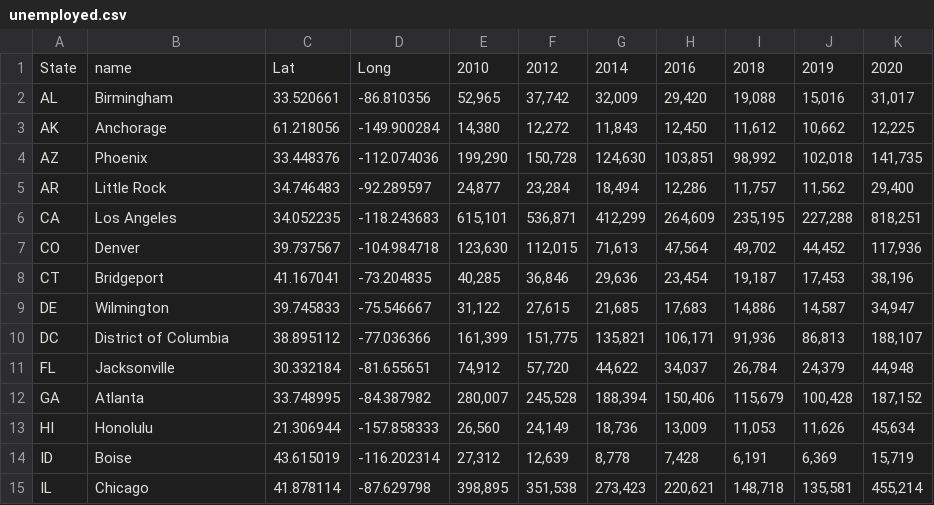
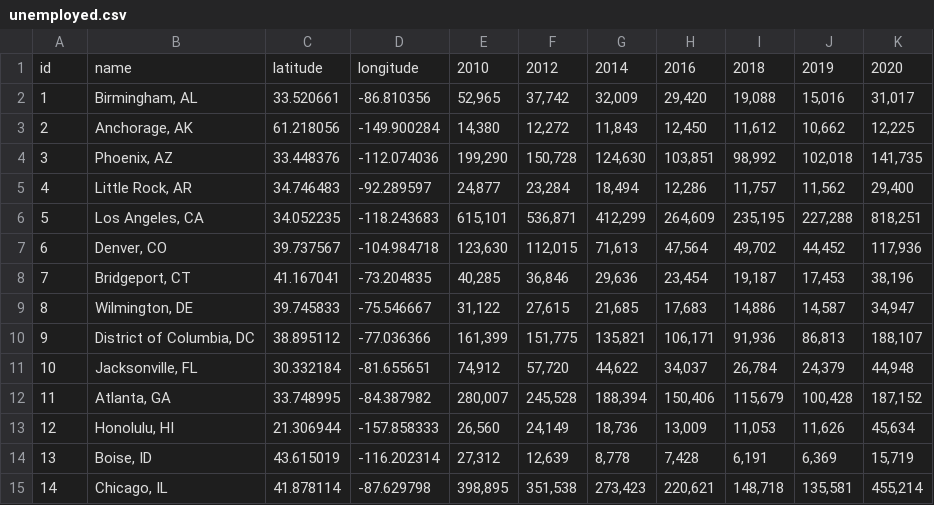
Before and after one commit to lancelot912/unemployment, a CSV file: data/unemployed.csv, drawn as a sheet; only a part is shown; the diff covers the shown part only.

```diff
--- a/data/unemployed.csv
+++ b/data/unemployed.csv
@@ -1,15 +1,15 @@
-State,name,Lat,Long,2010,2012,2014,2016,2018,2019,2020
-AL,Birmingham,33.520661,-86.810356,"52,965","37,742","32,009","29,420","19,088","15,016","31,017"
-AK,Anchorage,61.218056,-149.900284,"14,380","12,272","11,843","12,450","11,612","10,662","12,225"
-AZ,Phoenix,33.448376,-112.074036,"199,290","150,728","124,630","103,851","98,992","102,018","141,735"
-AR,Little Rock,34.746483,-92.289597,"24,877","23,284","18,494","12,286","11,757","11,562","29,400"
-CA,Los Angeles,34.052235,-118.243683,"615,101","536,871","412,299","264,609","235,195","227,288","818,251"
-CO,Denver,39.737567,-104.984718,"123,630","112,015","71,613","47,564","49,702","44,452","117,936"
-CT,Bridgeport,41.167041,-73.204835,"40,285","36,846","29,636","23,454","19,187","17,453","38,196"
-DE,Wilmington,39.745833,-75.546667,"31,122","27,615","21,685","17,683","14,886","14,587","34,947"
-DC,District of Columbia,38.895112,-77.036366,"161,399","151,775","135,821","106,171","91,936","86,813","188,107"
-FL,Jacksonville,30.332184,-81.655651,"74,912","57,720","44,622","34,037","26,784","24,379","44,948"
-GA,Atlanta,33.748995,-84.387982,"280,007","245,528","188,394","150,406","115,679","100,428","187,152"
-HI,Honolulu,21.306944,-157.858333,"26,560","24,149","18,736","13,009","11,053","11,626","45,634"
-ID,Boise,43.615019,-116.202314,"27,312","12,639","8,778","7,428","6,191","6,369","15,719"
-IL,Chicago,41.878114,-87.629798,"398,895","351,538","273,423","220,621","148,718","135,581","455,214"
+id,name,latitude,longitude,2010,2012,2014,2016,2018,2019,2020
+1,"Birmingham, AL",33.520661,-86.810356,"52,965","37,742","32,009","29,420","19,088","15,016","31,017"
+2,"Anchorage, AK",61.218056,-149.900284,"14,380","12,272","11,843","12,450","11,612","10,662","12,225"
+3,"Phoenix, AZ",33.448376,-112.074036,"199,290","150,728","124,630","103,851","98,992","102,018","141,735"
+4,"Little Rock, AR",34.746483,-92.289597,"24,877","23,284","18,494","12,286","11,757","11,562","29,400"
+5,"Los Angeles, CA",34.052235,-118.243683,"615,101","536,871","412,299","264,609","235,195","227,288","818,251"
+6,"Denver, CO",39.737567,-104.984718,"123,630","112,015","71,613","47,564","49,702","44,452","117,936"
+7,"Bridgeport, CT",41.167041,-73.204835,"40,285","36,846","29,636","23,454","19,187","17,453","38,196"
+8,"Wilmington, DE",39.745833,-75.546667,"31,122","27,615","21,685","17,683","14,886","14,587","34,947"
+9,"District of Columbia, DC",38.895112,-77.036366,"161,399","151,775","135,821","106,171","91,936","86,813","188,107"
+10,"Jacksonville, FL",30.332184,-81.655651,"74,912","57,720","44,622","34,037","26,784","24,379","44,948"
+11,"Atlanta, GA",33.748995,-84.387982,"280,007","245,528","188,394","150,406","115,679","100,428","187,152"
+12,"Honolulu, HI",21.306944,-157.858333,"26,560","24,149","18,736","13,009","11,053","11,626","45,634"
+13,"Boise, ID",43.615019,-116.202314,"27,312","12,639","8,778","7,428","6,191","6,369","15,719"
+14,"Chicago, IL",41.878114,-87.629798,"398,895","351,538","273,423","220,621","148,718","135,581","455,214"
```
Also changed, not shown: 76 edited cells elsewhere in this file, 5 other files.
